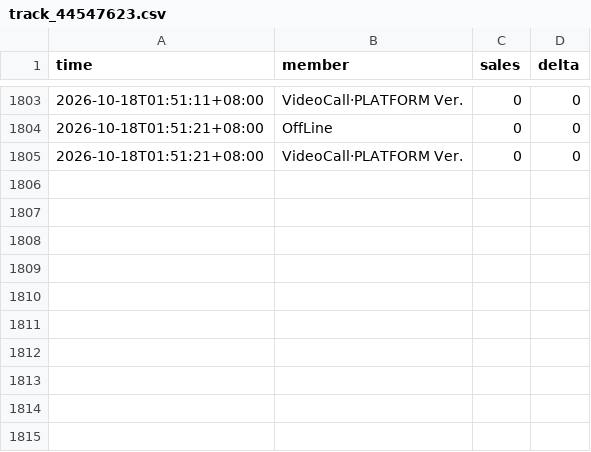
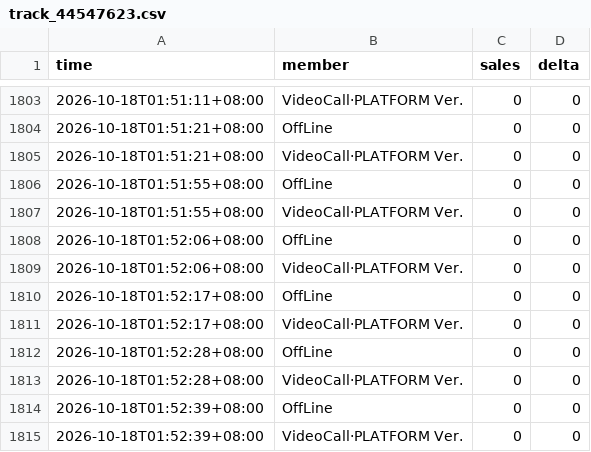
Before and after one commit to aaazha686-oss/ktown4u-fansign-tracker, a CSV file: data/track_44547623.csv, drawn as a sheet; only a part is shown, gaps mark what is left out; the diff names each change by its address in the sheet, - before the commit and + after, or states it on an @@ line.

```diff
--- a/data/track_44547623.csv
+++ b/data/track_44547623.csv
+row 1806: 2026-10-18T01:51:55+08:00 | OffLine | 0 | 0
+row 1807: 2026-10-18T01:51:55+08:00 | VideoCall·PLATFORM Ver. | 0 | 0
+row 1808: 2026-10-18T01:52:06+08:00 | OffLine | 0 | 0
+row 1809: 2026-10-18T01:52:06+08:00 | VideoCall·PLATFORM Ver. | 0 | 0
+row 1810: 2026-10-18T01:52:17+08:00 | OffLine | 0 | 0
+row 1811: 2026-10-18T01:52:17+08:00 | VideoCall·PLATFORM Ver. | 0 | 0
+row 1812: 2026-10-18T01:52:28+08:00 | OffLine | 0 | 0
+row 1813: 2026-10-18T01:52:28+08:00 | VideoCall·PLATFORM Ver. | 0 | 0
+row 1814: 2026-10-18T01:52:39+08:00 | OffLine | 0 | 0
+row 1815: 2026-10-18T01:52:39+08:00 | VideoCall·PLATFORM Ver. | 0 | 0
```
Also changed, not shown: 5 other files.
